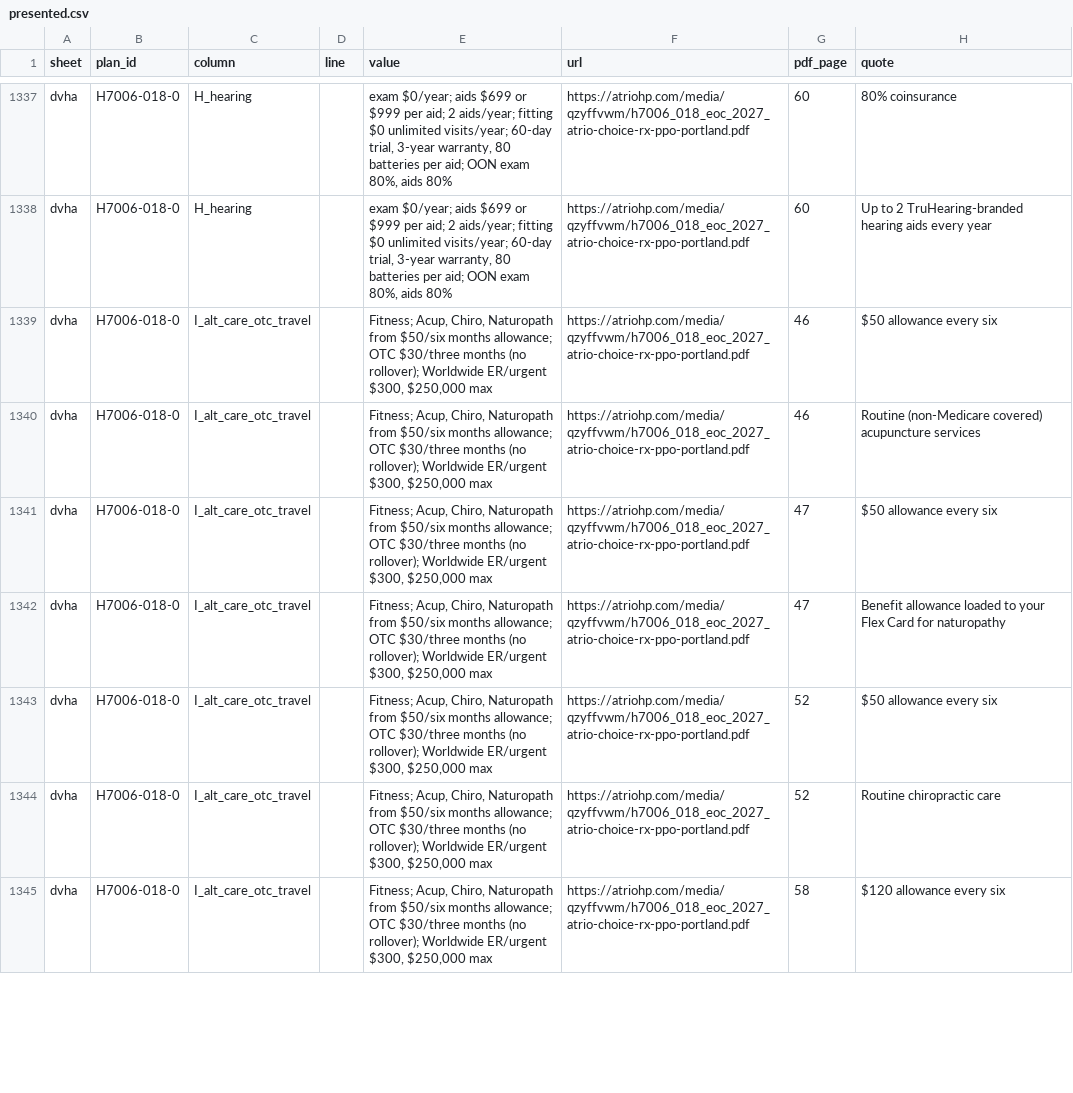
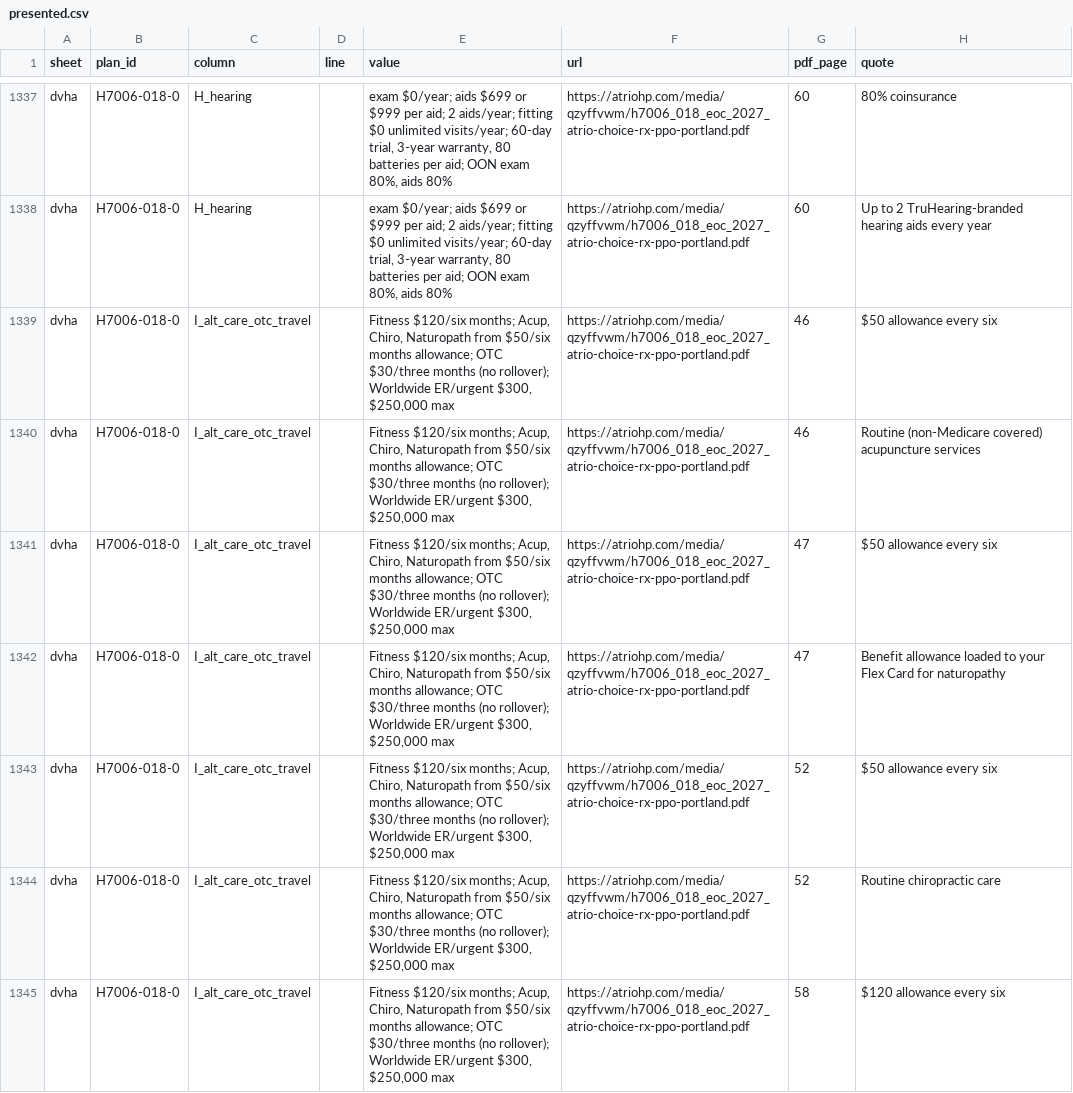
Before and after one commit to rosenhouse-bot-sandbox/shiba-data, a CSV file: data/2027/generated/presented.csv, drawn as a sheet; only a part is shown, gaps mark what is left out; the diff covers the shown part only.

```diff
--- a/data/2027/generated/presented.csv
+++ b/data/2027/generated/presented.csv
@@ -1338,8 +1338,8 @@ dvha,H7006-018-0,H_hearing,,"exam $0/year; aids $699 or $999 per aid; 2 aids/yea
 dvha,H7006-018-0,H_hearing,,"exam $0/year; aids $699 or $999 per aid; 2 aids/year; fitting $0 unlimited visits/year; 60-day trial, 3-year warranty, 80 batteries per aid; OON exam 80%, aids 80%",https://atriohp.com/media/qzyffvwm/h7006_018_eoc_2027_atrio-choice-rx-ppo-portland.pdf,60,Up to 2 TruHearing-branded hearing aids every year
-dvha,H7006-018-0,I_alt_care_otc_travel,,"Fitness; Acup, Chiro, Naturopath from $50/six months allowance; OTC $30/three months (no rollover); Worldwide ER/urgent $300, $250,000 max",https://atriohp.com/media/qzyffvwm/h7006_018_eoc_2027_atrio-choice-rx-ppo-portland.pdf,46,$50 allowance every six
-dvha,H7006-018-0,I_alt_care_otc_travel,,"Fitness; Acup, Chiro, Naturopath from $50/six months allowance; OTC $30/three months (no rollover); Worldwide ER/urgent $300, $250,000 max",https://atriohp.com/media/qzyffvwm/h7006_018_eoc_2027_atrio-choice-rx-ppo-portland.pdf,46,Routine (non-Medicare covered) acupuncture services
-dvha,H7006-018-0,I_alt_care_otc_travel,,"Fitness; Acup, Chiro, Naturopath from $50/six months allowance; OTC $30/three months (no rollover); Worldwide ER/urgent $300, $250,000 max",https://atriohp.com/media/qzyffvwm/h7006_018_eoc_2027_atrio-choice-rx-ppo-portland.pdf,47,$50 allowance every six
-dvha,H7006-018-0,I_alt_care_otc_travel,,"Fitness; Acup, Chiro, Naturopath from $50/six months allowance; OTC $30/three months (no rollover); Worldwide ER/urgent $300, $250,000 max",https://atriohp.com/media/qzyffvwm/h7006_018_eoc_2027_atrio-choice-rx-ppo-portland.pdf,47,Benefit allowance loaded to your Flex Card for naturopathy
-dvha,H7006-018-0,I_alt_care_otc_travel,,"Fitness; Acup, Chiro, Naturopath from $50/six months allowance; OTC $30/three months (no rollover); Worldwide ER/urgent $300, $250,000 max",https://atriohp.com/media/qzyffvwm/h7006_018_eoc_2027_atrio-choice-rx-ppo-portland.pdf,52,$50 allowance every six
-dvha,H7006-018-0,I_alt_care_otc_travel,,"Fitness; Acup, Chiro, Naturopath from $50/six months allowance; OTC $30/three months (no rollover); Worldwide ER/urgent $300, $250,000 max",https://atriohp.com/media/qzyffvwm/h7006_018_eoc_2027_atrio-choice-rx-ppo-portland.pdf,52,Routine chiropractic care
-dvha,H7006-018-0,I_alt_care_otc_travel,,"Fitness; Acup, Chiro, Naturopath from $50/six months allowance; OTC $30/three months (no rollover); Worldwide ER/urgent $300, $250,000 max",https://atriohp.com/media/qzyffvwm/h7006_018_eoc_2027_atrio-choice-rx-ppo-portland.pdf,58,$120 allowance every six
+dvha,H7006-018-0,I_alt_care_otc_travel,,"Fitness $120/six months; Acup, Chiro, Naturopath from $50/six months allowance; OTC $30/three months (no rollover); Worldwide ER/urgent $300, $250,000 max",https://atriohp.com/media/qzyffvwm/h7006_018_eoc_2027_atrio-choice-rx-ppo-portland.pdf,46,$50 allowance every six
+dvha,H7006-018-0,I_alt_care_otc_travel,,"Fitness $120/six months; Acup, Chiro, Naturopath from $50/six months allowance; OTC $30/three months (no rollover); Worldwide ER/urgent $300, $250,000 max",https://atriohp.com/media/qzyffvwm/h7006_018_eoc_2027_atrio-choice-rx-ppo-portland.pdf,46,Routine (non-Medicare covered) acupuncture services
+dvha,H7006-018-0,I_alt_care_otc_travel,,"Fitness $120/six months; Acup, Chiro, Naturopath from $50/six months allowance; OTC $30/three months (no rollover); Worldwide ER/urgent $300, $250,000 max",https://atriohp.com/media/qzyffvwm/h7006_018_eoc_2027_atrio-choice-rx-ppo-portland.pdf,47,$50 allowance every six
+dvha,H7006-018-0,I_alt_care_otc_travel,,"Fitness $120/six months; Acup, Chiro, Naturopath from $50/six months allowance; OTC $30/three months (no rollover); Worldwide ER/urgent $300, $250,000 max",https://atriohp.com/media/qzyffvwm/h7006_018_eoc_2027_atrio-choice-rx-ppo-portland.pdf,47,Benefit allowance loaded to your Flex Card for naturopathy
+dvha,H7006-018-0,I_alt_care_otc_travel,,"Fitness $120/six months; Acup, Chiro, Naturopath from $50/six months allowance; OTC $30/three months (no rollover); Worldwide ER/urgent $300, $250,000 max",https://atriohp.com/media/qzyffvwm/h7006_018_eoc_2027_atrio-choice-rx-ppo-portland.pdf,52,$50 allowance every six
+dvha,H7006-018-0,I_alt_care_otc_travel,,"Fitness $120/six months; Acup, Chiro, Naturopath from $50/six months allowance; OTC $30/three months (no rollover); Worldwide ER/urgent $300, $250,000 max",https://atriohp.com/media/qzyffvwm/h7006_018_eoc_2027_atrio-choice-rx-ppo-portland.pdf,52,Routine chiropractic care
+dvha,H7006-018-0,I_alt_care_otc_travel,,"Fitness $120/six months; Acup, Chiro, Naturopath from $50/six months allowance; OTC $30/three months (no rollover); Worldwide ER/urgent $300, $250,000 max",https://atriohp.com/media/qzyffvwm/h7006_018_eoc_2027_atrio-choice-rx-ppo-portland.pdf,58,$120 allowance every six
```
Also changed, not shown: 20 edited cells elsewhere in this file, data/2027/generated/dvha.csv, 1 other file.
